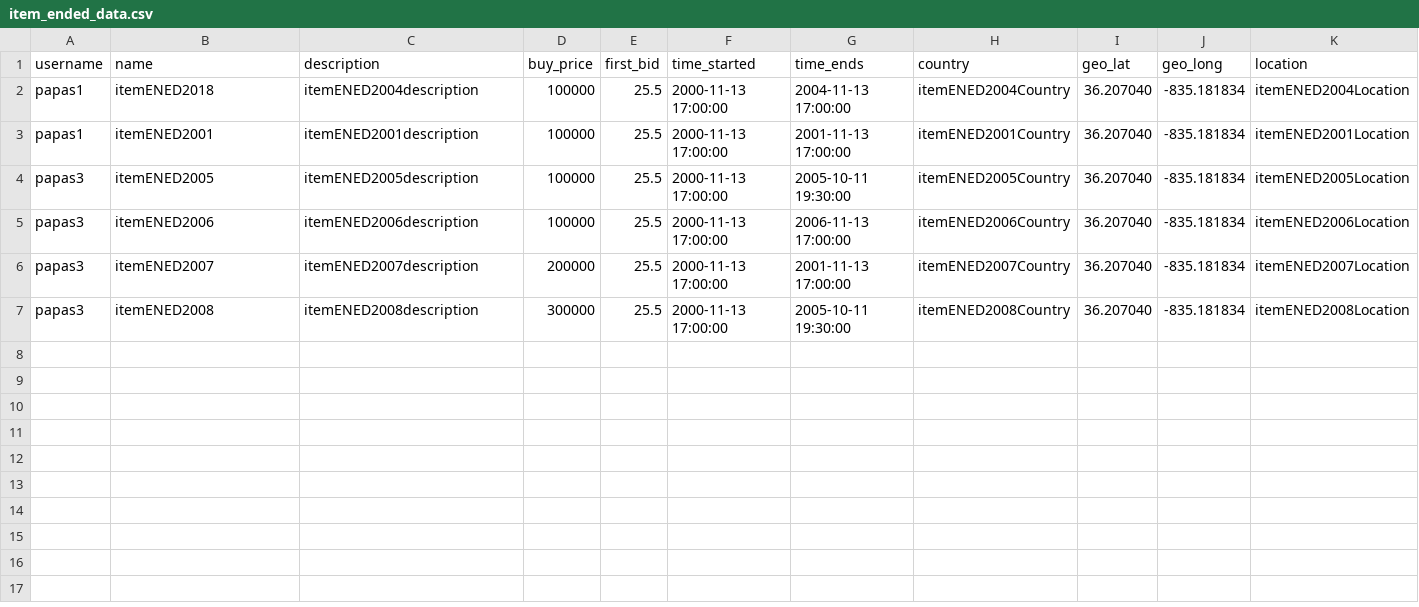
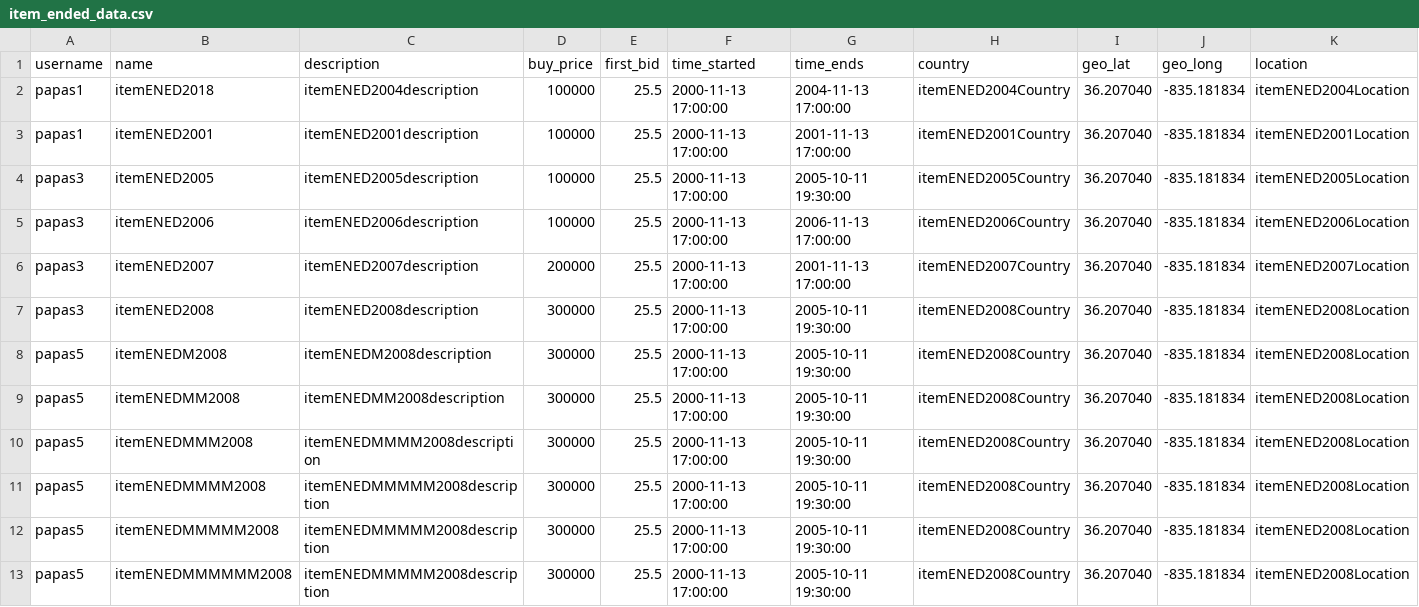
Before and after one commit to PapamichMarios/NotEbay, a CSV file: my_data/item_ended_data.csv, drawn as a sheet; only a part is shown; rows hold the shown columns only; the diff names each change by its address in the sheet, - before the commit and + after, or states it on an @@ line.

```diff
--- a/my_data/item_ended_data.csv
+++ b/my_data/item_ended_data.csv
+row 8: papas5 | itemENEDM2008 | itemENEDM2008description | 300000 | 25.5 | 2000-11-13 17:00:00 | 2005-10-11 19:30:00 | itemENED2008Country | 36.207040 | -835.181834 | itemENED2008Location
+row 9: papas5 | itemENEDMM2008 | itemENEDMM2008description | 300000 | 25.5 | 2000-11-13 17:00:00 | 2005-10-11 19:30:00 | itemENED2008Country | 36.207040 | -835.181834 | itemENED2008Location
+row 10: papas5 | itemENEDMMM2008 | itemENEDMMMM2008description | 300000 | 25.5 | 2000-11-13 17:00:00 | 2005-10-11 19:30:00 | itemENED2008Country | 36.207040 | -835.181834 | itemENED2008Location
+row 11: papas5 | itemENEDMMMM2008 | itemENEDMMMMM2008description | 300000 | 25.5 | 2000-11-13 17:00:00 | 2005-10-11 19:30:00 | itemENED2008Country | 36.207040 | -835.181834 | itemENED2008Location
+row 12: papas5 | itemENEDMMMMM2008 | itemENEDMMMMM2008description | 300000 | 25.5 | 2000-11-13 17:00:00 | 2005-10-11 19:30:00 | itemENED2008Country | 36.207040 | -835.181834 | itemENED2008Location
+row 13: papas5 | itemENEDMMMMMM2008 | itemENEDMMMMM2008description | 300000 | 25.5 | 2000-11-13 17:00:00 | 2005-10-11 19:30:00 | itemENED2008Country | 36.207040 | -835.181834 | itemENED2008Location
```
Also changed, not shown: my_data/bid_ended_data.csv, 2 other files.
